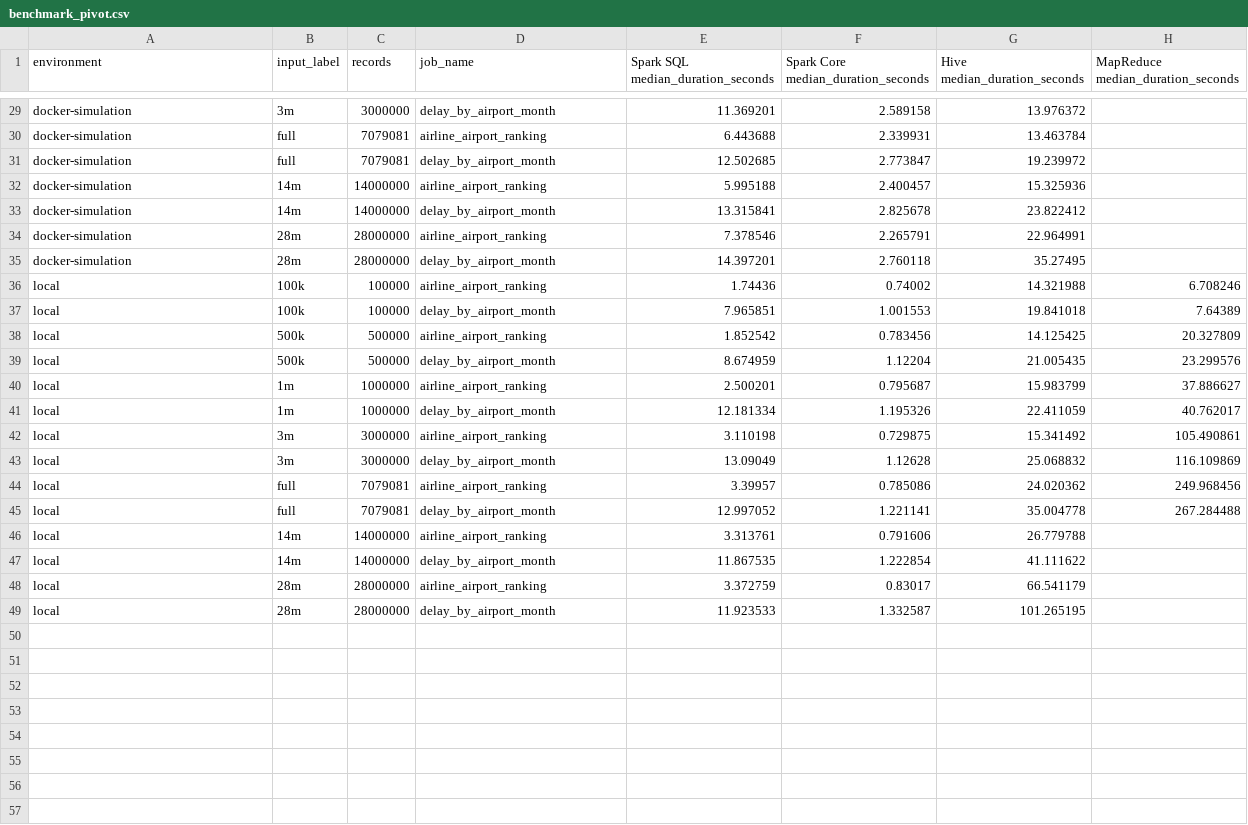
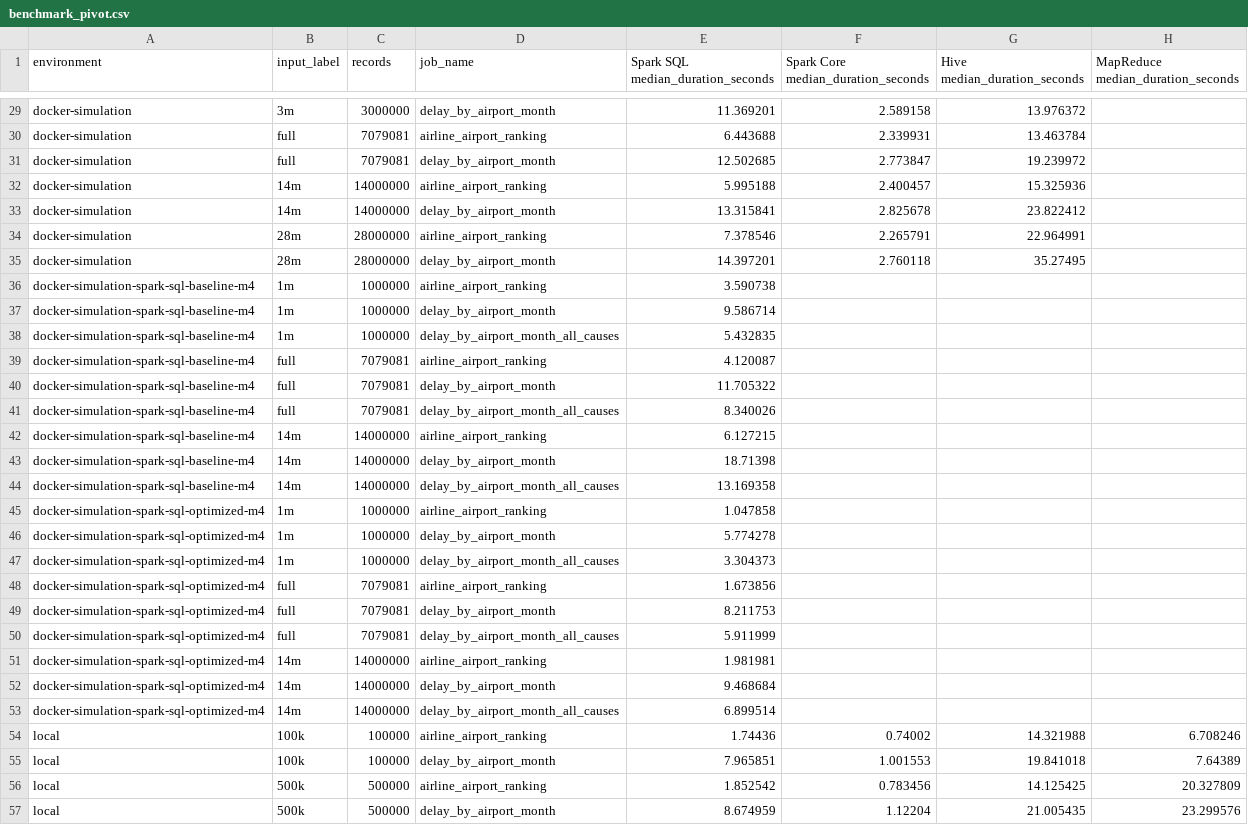
Before and after one commit to Forest904/flight-delay-big-data-analysis, a CSV file: report/tables/benchmark_pivot.csv, drawn as a sheet; only a part is shown, gaps mark what is left out; the shorter side is filled out with more unchanged rows; the diff covers the shown part only.

```diff
--- a/report/tables/benchmark_pivot.csv
+++ b/report/tables/benchmark_pivot.csv
@@ -35,2 +35,20 @@ docker-simulation,28m,28000000,airline_airport_ranking,7.378546,2.265791,22.9649
 docker-simulation,28m,28000000,delay_by_airport_month,14.397201,2.760118,35.27495,
+docker-simulation-spark-sql-baseline-m4,1m,1000000,airline_airport_ranking,3.590738,,,
+docker-simulation-spark-sql-baseline-m4,1m,1000000,delay_by_airport_month,9.586714,,,
+docker-simulation-spark-sql-baseline-m4,1m,1000000,delay_by_airport_month_all_causes,5.432835,,,
+docker-simulation-spark-sql-baseline-m4,full,7079081,airline_airport_ranking,4.120087,,,
+docker-simulation-spark-sql-baseline-m4,full,7079081,delay_by_airport_month,11.705322,,,
+docker-simulation-spark-sql-baseline-m4,full,7079081,delay_by_airport_month_all_causes,8.340026,,,
+docker-simulation-spark-sql-baseline-m4,14m,14000000,airline_airport_ranking,6.127215,,,
+docker-simulation-spark-sql-baseline-m4,14m,14000000,delay_by_airport_month,18.71398,,,
+docker-simulation-spark-sql-baseline-m4,14m,14000000,delay_by_airport_month_all_causes,13.169358,,,
+docker-simulation-spark-sql-optimized-m4,1m,1000000,airline_airport_ranking,1.047858,,,
+docker-simulation-spark-sql-optimized-m4,1m,1000000,delay_by_airport_month,5.774278,,,
+docker-simulation-spark-sql-optimized-m4,1m,1000000,delay_by_airport_month_all_causes,3.304373,,,
+docker-simulation-spark-sql-optimized-m4,full,7079081,airline_airport_ranking,1.673856,,,
+docker-simulation-spark-sql-optimized-m4,full,7079081,delay_by_airport_month,8.211753,,,
+docker-simulation-spark-sql-optimized-m4,full,7079081,delay_by_airport_month_all_causes,5.911999,,,
+docker-simulation-spark-sql-optimized-m4,14m,14000000,airline_airport_ranking,1.981981,,,
+docker-simulation-spark-sql-optimized-m4,14m,14000000,delay_by_airport_month,9.468684,,,
+docker-simulation-spark-sql-optimized-m4,14m,14000000,delay_by_airport_month_all_causes,6.899514,,,
 local,100k,100000,airline_airport_ranking,1.74436,0.74002,14.321988,6.708246
```
Also changed, not shown: 18 added rows elsewhere in this file, report/tables/environment_summary.csv, report/tables/rows_per_second.csv, 21 other files.
